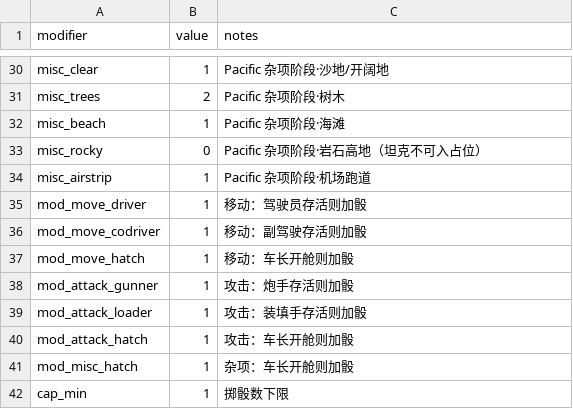
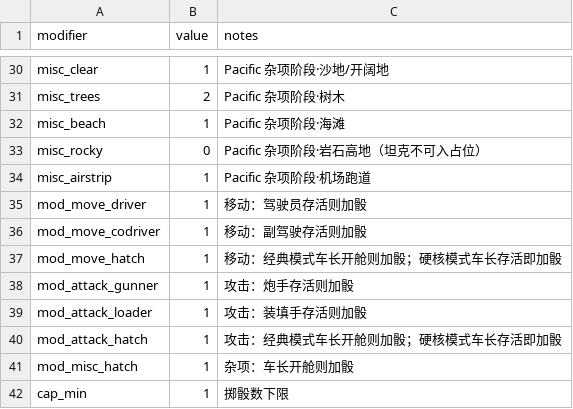
Before and after one commit to ls61117182/lostmoon, a CSV file: data/player_dice_pool.csv, drawn as a sheet; only a part is shown, gaps mark what is left out.

```diff
--- a/data/player_dice_pool.csv
+++ b/data/player_dice_pool.csv
@@ -36,6 +36,6 @@ mod_move_driver,1,移动：驾驶员存活则加骰
 mod_move_codriver,1,移动：副驾驶存活则加骰
-mod_move_hatch,1,移动：车长开舱则加骰
+mod_move_hatch,1,移动：经典模式车长开舱则加骰；硬核模式车长存活即加骰
 mod_attack_gunner,1,攻击：炮手存活则加骰
 mod_attack_loader,1,攻击：装填手存活则加骰
-mod_attack_hatch,1,攻击：车长开舱则加骰
+mod_attack_hatch,1,攻击：经典模式车长开舱则加骰；硬核模式车长存活即加骰
 mod_misc_hatch,1,杂项：车长开舱则加骰
```
Also changed, not shown: data/lang.csv, data/turn_end_events.csv, 15 other files.
